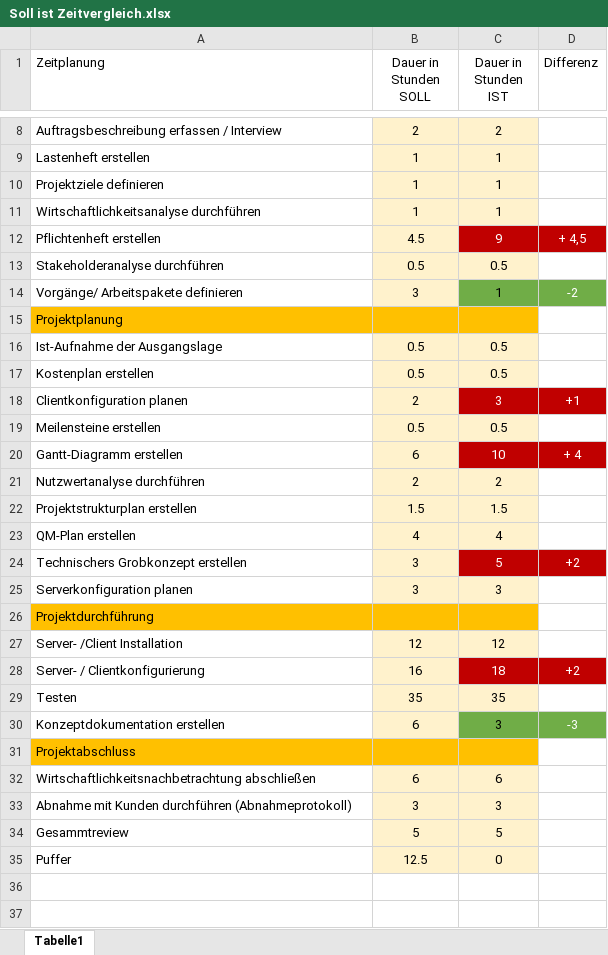
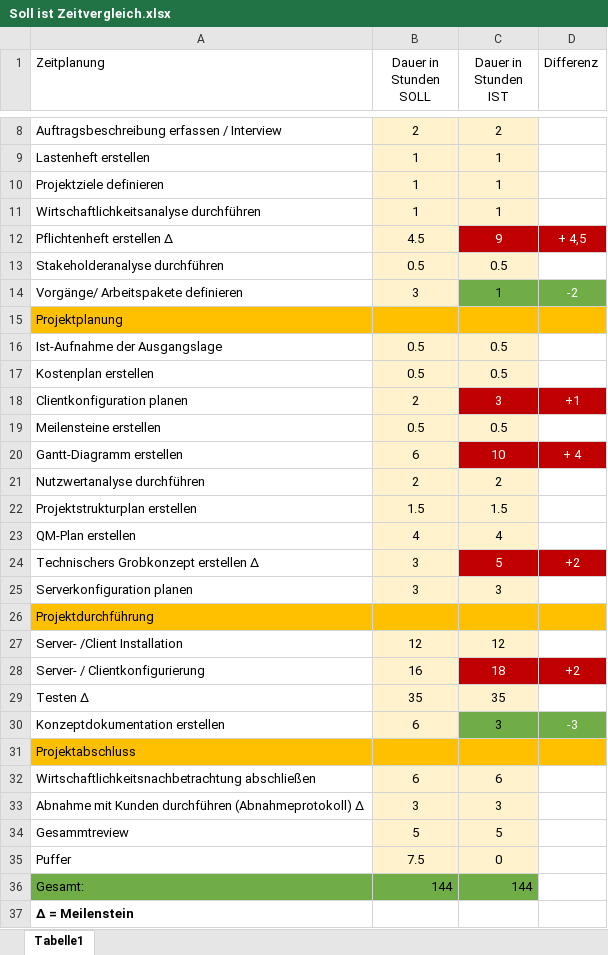
Before and after one commit to OberstufenprojektVOIP/OSP_VOIP, an Excel workbook: Soll ist Zeitvergleich.xlsx, sheet Tabelle1, drawn as a sheet; only a part is shown, gaps mark what is left out; values as stored, in another font and other column widths than the file's, no borders; the diff names each change by its address in the sheet, - before the commit and + after, or states it on an @@ line.

Commit message:
Add files via upload

```diff
--- a/Soll ist Zeitvergleich.xlsx (sheet Tabelle1)
+++ b/Soll ist Zeitvergleich.xlsx (sheet Tabelle1)
-A12 (Zeitplanung): Pflichtenheft erstellen
+A12 (Zeitplanung): Pflichtenheft erstellen ∆
-D15 fill: none
+D15 fill: #FFC000
-A24 (Zeitplanung): Technischers Grobkonzept erstellen
+A24 (Zeitplanung): Technischers Grobkonzept erstellen ∆
-D26 fill: none
+D26 fill: #FFC000
-A29 (Zeitplanung): Testen
+A29 (Zeitplanung): Testen ∆
-D31 fill: none
+D31 fill: #FFC000
-A33 (Zeitplanung): …durchführen (Abnahmeprotokoll)
+A33 (Zeitplanung): …durchführen (Abnahmeprotokoll) ∆
-B35 (Dauer in Stunden SOLL): 12.5
+B35 (Dauer in Stunden SOLL): 7.5
+row 36: Gesamt: | 144 | 144
+row 37: ∆ = Meilenstein
```
